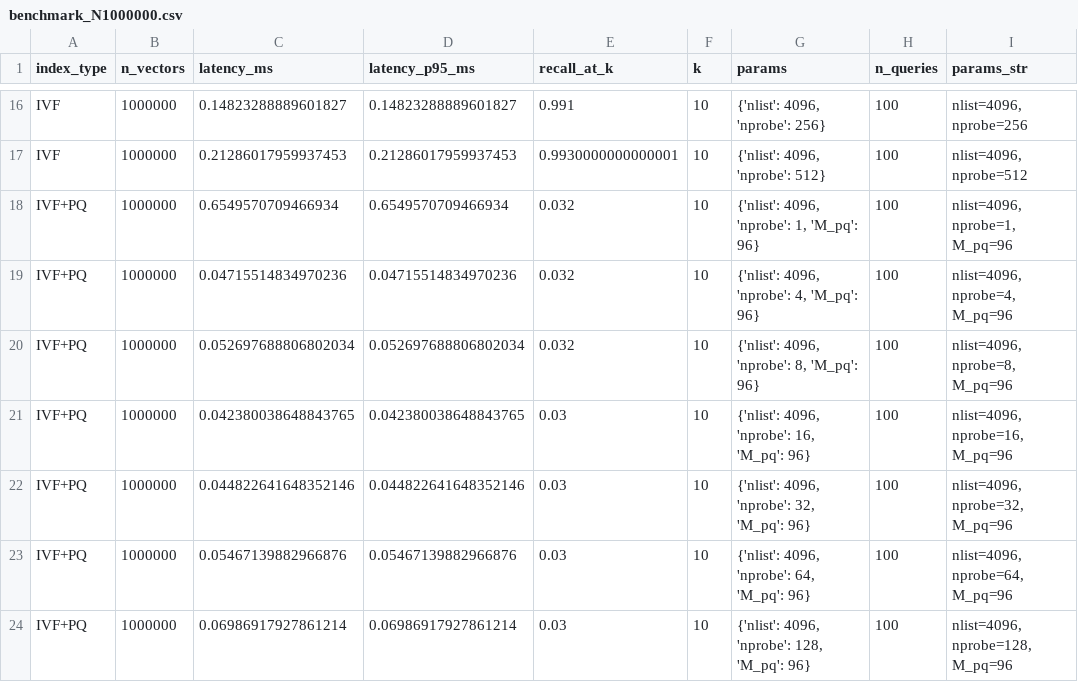
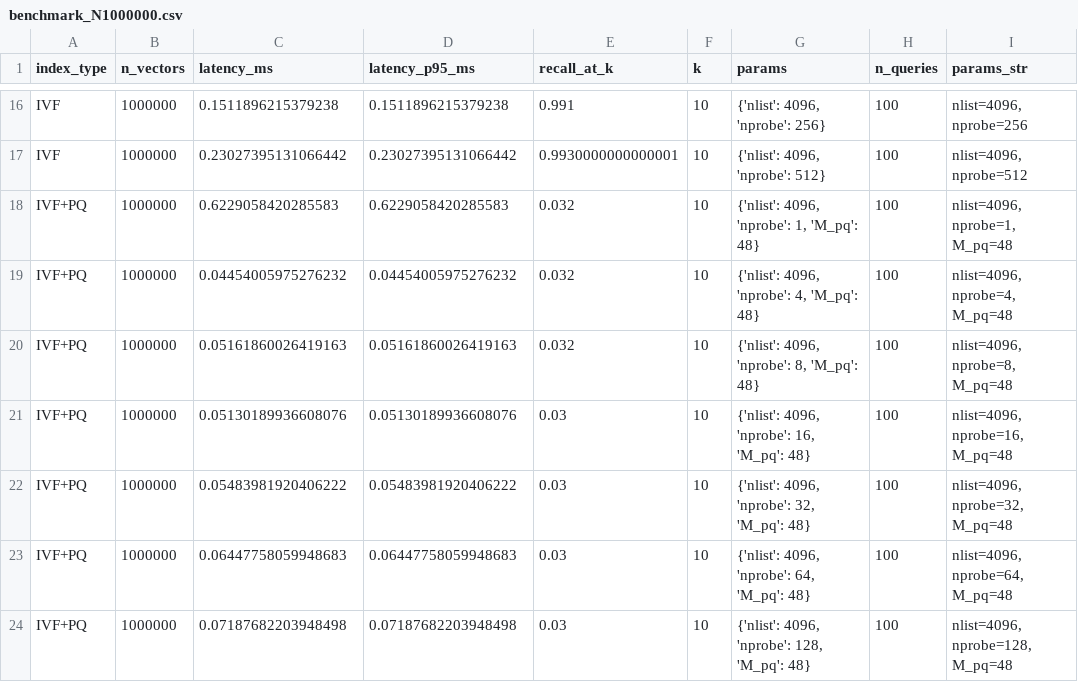
Before and after one commit to zapuni/medrag-benchmark, a CSV file: results/csv/benchmark_N1000000.csv, drawn as a sheet; only a part is shown, gaps mark what is left out; the diff covers the shown part only; the diff names each change by its address in the sheet, - before the commit and + after, or states it on an @@ line.

```diff
--- a/results/csv/benchmark_N1000000.csv
+++ b/results/csv/benchmark_N1000000.csv
-C16 (latency_ms): 0.14823288889601827
+C16 (latency_ms): 0.1511896215379238
-D16 (latency_p95_ms): 0.14823288889601827
+D16 (latency_p95_ms): 0.1511896215379238
-C17 (latency_ms): 0.21286017959937453
+C17 (latency_ms): 0.23027395131066442
-D17 (latency_p95_ms): 0.21286017959937453
+D17 (latency_p95_ms): 0.23027395131066442
-C18 (latency_ms): 0.6549570709466934
+C18 (latency_ms): 0.6229058420285583
-D18 (latency_p95_ms): 0.6549570709466934
+D18 (latency_p95_ms): 0.6229058420285583
-G18 (params): {'nlist': 4096, 'nprobe': 1, 'M_pq': 96}
+G18 (params): {'nlist': 4096, 'nprobe': 1, 'M_pq': 48}
-I18 (params_str): nlist=4096, nprobe=1, M_pq=96
+I18 (params_str): nlist=4096, nprobe=1, M_pq=48
-C19 (latency_ms): 0.04715514834970236
+C19 (latency_ms): 0.04454005975276232
-D19 (latency_p95_ms): 0.04715514834970236
+D19 (latency_p95_ms): 0.04454005975276232
-G19 (params): {'nlist': 4096, 'nprobe': 4, 'M_pq': 96}
+G19 (params): {'nlist': 4096, 'nprobe': 4, 'M_pq': 48}
-I19 (params_str): nlist=4096, nprobe=4, M_pq=96
+I19 (params_str): nlist=4096, nprobe=4, M_pq=48
-C20 (latency_ms): 0.052697688806802034
+C20 (latency_ms): 0.05161860026419163
-D20 (latency_p95_ms): 0.052697688806802034
+D20 (latency_p95_ms): 0.05161860026419163
-G20 (params): {'nlist': 4096, 'nprobe': 8, 'M_pq': 96}
+G20 (params): {'nlist': 4096, 'nprobe': 8, 'M_pq': 48}
-I20 (params_str): nlist=4096, nprobe=8, M_pq=96
+I20 (params_str): nlist=4096, nprobe=8, M_pq=48
-C21 (latency_ms): 0.042380038648843765
+C21 (latency_ms): 0.05130189936608076
-D21 (latency_p95_ms): 0.042380038648843765
+D21 (latency_p95_ms): 0.05130189936608076
-G21 (params): {'nlist': 4096, 'nprobe': 16, 'M_pq': 96}
+G21 (params): {'nlist': 4096, 'nprobe': 16, 'M_pq': 48}
-I21 (params_str): nlist=4096, nprobe=16, M_pq=96
+I21 (params_str): nlist=4096, nprobe=16, M_pq=48
-C22 (latency_ms): 0.044822641648352146
+C22 (latency_ms): 0.05483981920406222
-D22 (latency_p95_ms): 0.044822641648352146
+D22 (latency_p95_ms): 0.05483981920406222
-G22 (params): {'nlist': 4096, 'nprobe': 32, 'M_pq': 96}
+G22 (params): {'nlist': 4096, 'nprobe': 32, 'M_pq': 48}
-I22 (params_str): nlist=4096, nprobe=32, M_pq=96
+I22 (params_str): nlist=4096, nprobe=32, M_pq=48
-C23 (latency_ms): 0.05467139882966876
+C23 (latency_ms): 0.06447758059948683
-D23 (latency_p95_ms): 0.05467139882966876
+D23 (latency_p95_ms): 0.06447758059948683
-G23 (params): {'nlist': 4096, 'nprobe': 64, 'M_pq': 96}
+G23 (params): {'nlist': 4096, 'nprobe': 64, 'M_pq': 48}
-I23 (params_str): nlist=4096, nprobe=64, M_pq=96
+I23 (params_str): nlist=4096, nprobe=64, M_pq=48
-C24 (latency_ms): 0.06986917927861214
+C24 (latency_ms): 0.07187682203948498
-D24 (latency_p95_ms): 0.06986917927861214
+D24 (latency_p95_ms): 0.07187682203948498
-G24 (params): {'nlist': 4096, 'nprobe': 128, 'M_pq': 96}
+G24 (params): {'nlist': 4096, 'nprobe': 128, 'M_pq': 48}
-I24 (params_str): nlist=4096, nprobe=128, M_pq=96
+I24 (params_str): nlist=4096, nprobe=128, M_pq=48
```
Also changed, not shown: 40 edited cells elsewhere in this file, results/csv/benchmark_N10000.csv, results/csv/benchmark_N100000.csv, 22 other files.
